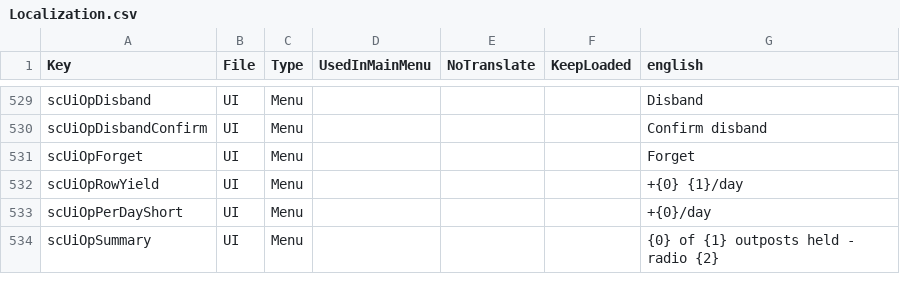
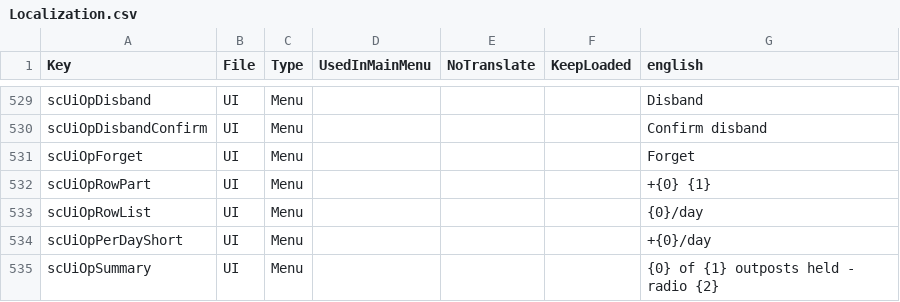
Before and after one commit to Relentless757/SurvivorCommunity, a CSV file: Config/Localization.csv, drawn as a sheet; only a part is shown, gaps mark what is left out.

```diff
--- a/Config/Localization.csv
+++ b/Config/Localization.csv
@@ -531,3 +531,4 @@ scUiOpDisbandConfirm,UI,Menu,,,,Confirm disband
 scUiOpForget,UI,Menu,,,,Forget
-scUiOpRowYield,UI,Menu,,,,+{0} {1}/day
+scUiOpRowPart,UI,Menu,,,,+{0} {1}
+scUiOpRowList,UI,Menu,,,,{0}/day
 scUiOpPerDayShort,UI,Menu,,,,+{0}/day
```
Also changed, not shown: 6 other files.
